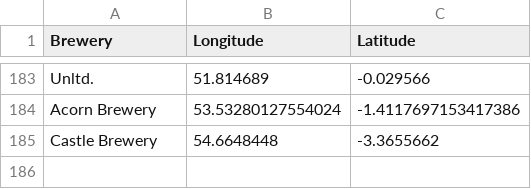
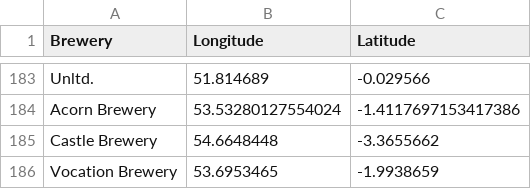
Before and after one commit to JoeBillingsley/JoeBillingsley.github.io, a CSV file: _data/acquired_beers.csv, drawn as a sheet; only a part is shown, gaps mark what is left out; the diff names each change by its address in the sheet, - before the commit and + after, or states it on an @@ line.

Commit message:
Update acquired_beers.csv

```diff
--- a/_data/acquired_beers.csv
+++ b/_data/acquired_beers.csv
+row 186: Vocation Brewery | 53.6953465 | -1.9938659
```
